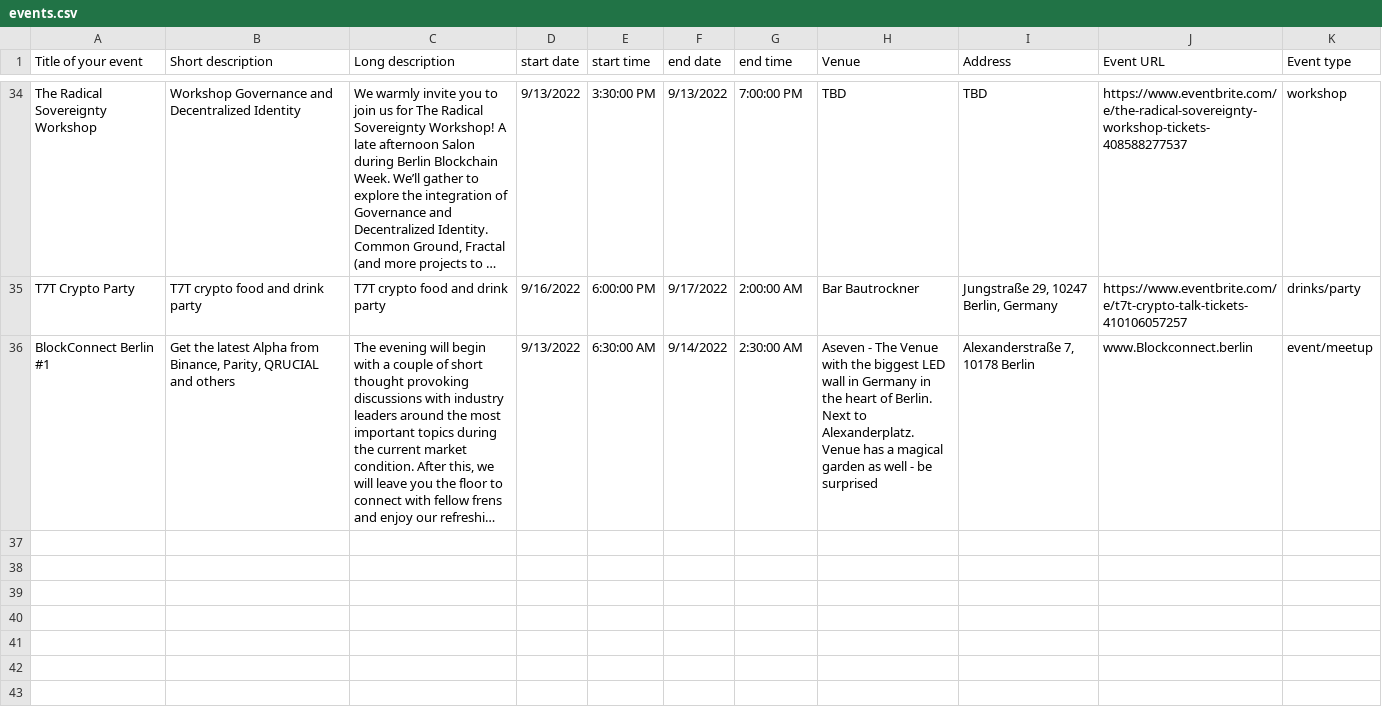
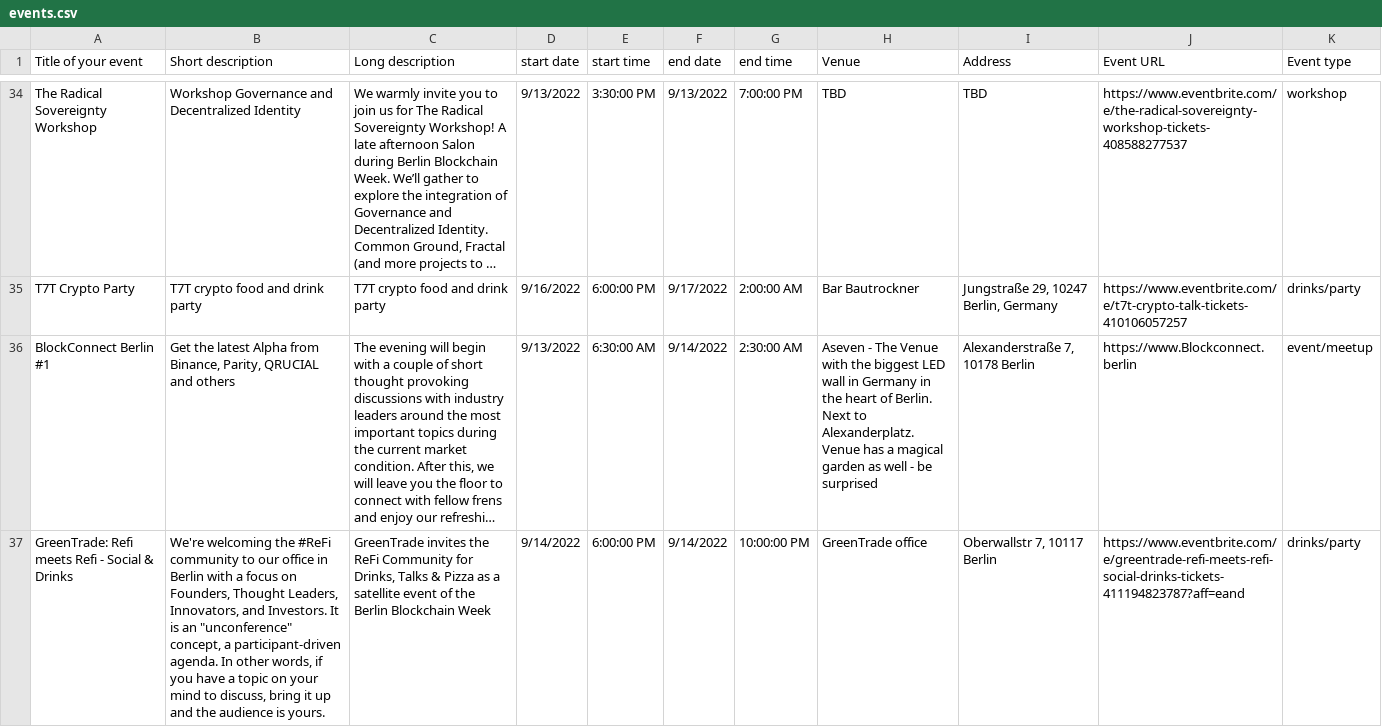
Before and after one commit to ligi/blockchainweek.berlin, a CSV file: events.csv, drawn as a sheet; only a part is shown, gaps mark what is left out; long unchanged cells end in …; the diff covers the shown part only; the diff names each change by its address in the sheet, - before the commit and + after, or states it on an @@ line.

Commit message:
Add files via upload

```diff
--- a/events.csv
+++ b/events.csv
-J36 (Event URL): www.Blockconnect.berlin
+J36 (Event URL): https://www.Blockconnect.berlin
+row 37: GreenTrade: Refi meets Refi - Social & Drinks | We're welcoming the #ReFi community to our office in Berlin with a focus on Founders, Thought Leaders, Innovators, and Investors. It is an "unconference" concept, a participant-driven agenda. In other words, if you have a topic on your mind to discuss, bring it up and the audience is yours. | GreenTrade invites the ReFi Community for Drinks, Talks & Pizza as a satellite event of the Berlin Blockchain Week | 9/14/2022 | 6:00:00 PM | 9/14/2022 | 10:00:00 PM | GreenTrade office | Oberwallstr 7, 10117 Berlin | https://www.eventbrite.com/e/greentrade-refi-meets-refi-social-drinks-tickets-411194823787?aff=eand | drinks/party
```
Also changed, not shown: 2 added rows elsewhere in this file.
